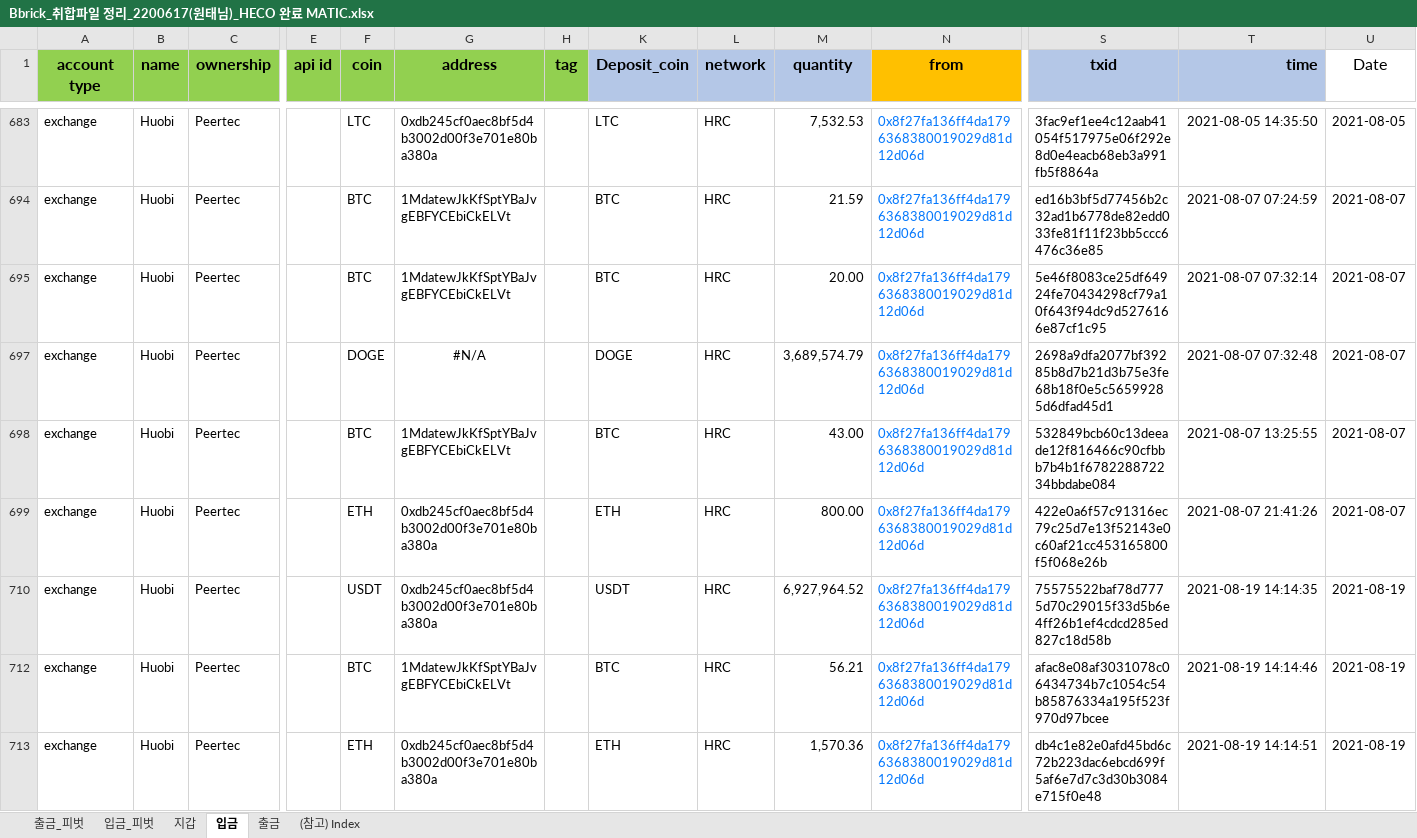
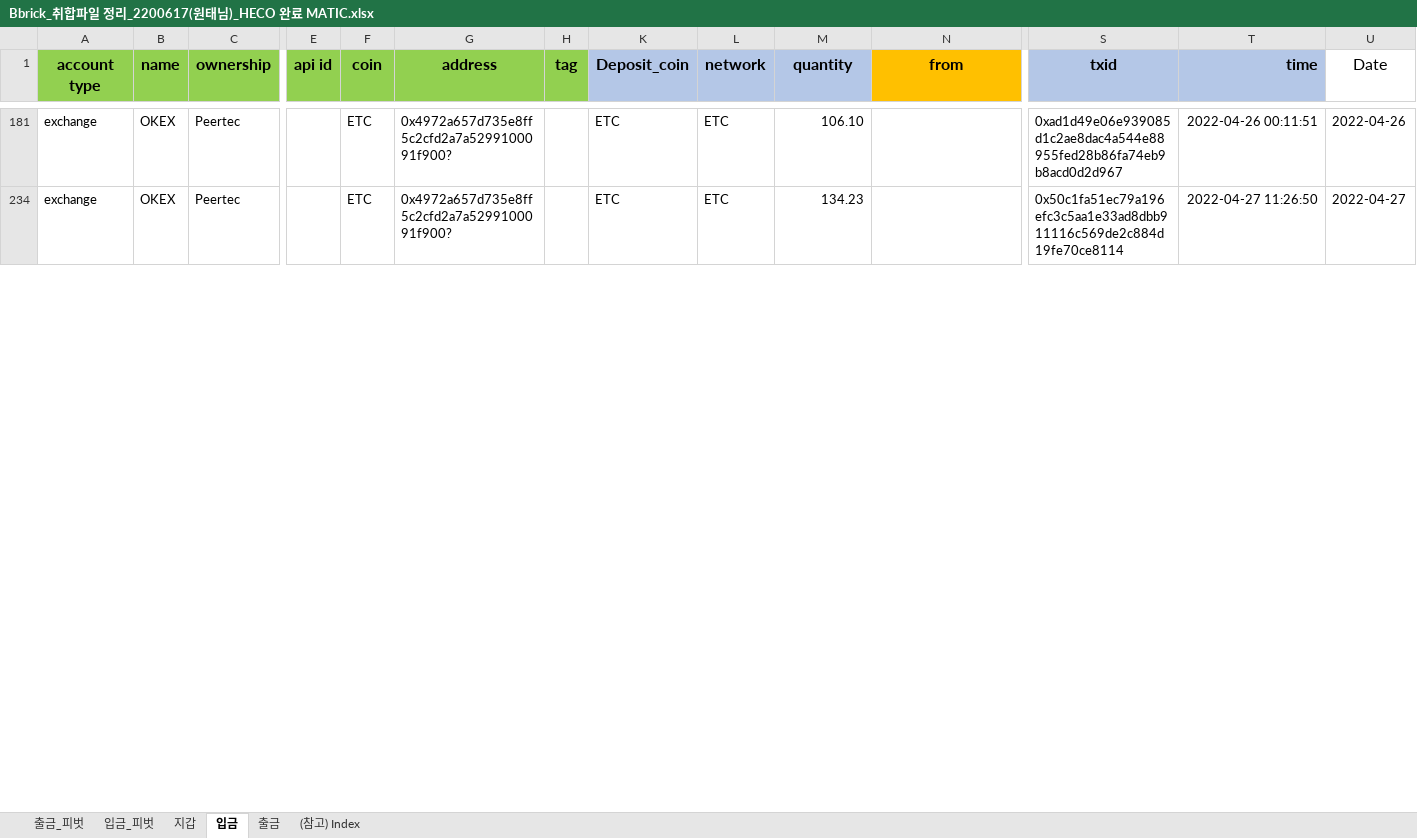
Before and after one commit to wontae-coin/Chain-Explorer-Crawling, an Excel workbook: files/Bbrick_취합파일 정리_2200617(원태님)_HECO 완료 MATIC.xlsx, sheet 입금, drawn as a sheet; only a part is shown, gaps mark what is left out; values as stored, in another font and other column widths than the file's, no borders; removed rows and columns are numbered as before the commit, all else as after; rows hold the shown columns only; the diff covers the shown part only; the diff names each change by its address in the sheet, - before the commit and + after, or states it on an @@ line.

```diff
--- a/files/Bbrick_취합파일 정리_2200617(원태님)_HECO 완료 MATIC.xlsx (sheet 입금)
+++ b/files/Bbrick_취합파일 정리_2200617(원태님)_HECO 완료 MATIC.xlsx (sheet 입금)
-B181 (name): Huobi
+B181 (name): OKEX
-F181 (coin): LTC
+F181 (coin): ETC
-G181 (address): 0xdb245cf0aec8bf5d4b3002d00f3e701e80ba380a
+G181 (address): 0x4972a657d735e8ff5c2cfd2a7a5299100091f900?
-K181 (Deposit_coin): LTC
+K181 (Deposit_coin): ETC
-L181 (network): HRC
+L181 (network): ETC
-M181 (quantity): 7,532.53
+M181 (quantity): 106.10
-N181 (from): 0x8f27fa136ff4da1796368380019029d81d12d06d
+N181 (from): (empty)
-S181 (txid): 3fac9ef1ee4c12aab41054f517975e06f292e8d0e4eacb68eb3a991fb5f8864a
+S181 (txid): 0xad1d49e06e939085d1c2ae8dac4a544e88955fed28b86fa74eb9b8acd0d2d967
-T181 (time): 2021-08-05 14:35:50
+T181 (time): 2022-04-26 00:11:51
-U181 (Date): 2021-08-05
+U181 (Date): 2022-04-26
@@ row 694 hidden: exchange | Huobi | Peertec |  | BTC | 1MdatewJkKfSptYBaJvgEBFYCEbiCkELVt |  | BTC | HRC | 21.59 | 0x8f27fa136ff4da1796368380019029d81d12d06d | ed16b3bf5d77456b2c32ad1b6778de82edd033fe81f11f23bb5ccc6476c36e85 | 2021-08-07 07:24:59 | 2021-08-07 @@
@@ row 695 hidden: exchange | Huobi | Peertec |  | BTC | 1MdatewJkKfSptYBaJvgEBFYCEbiCkELVt |  | BTC | HRC | 20.00 | 0x8f27fa136ff4da1796368380019029d81d12d06d | 5e46f8083ce25df64924fe70434298cf79a10f643f94dc9d5276166e87cf1c95 | 2021-08-07 07:32:14 | 2021-08-07 @@
@@ row 697 hidden: exchange | Huobi | Peertec |  | DOGE | #N/A |  | DOGE | HRC | 3,689,574.79 | 0x8f27fa136ff4da1796368380019029d81d12d06d | 2698a9dfa2077bf39285b8d7b21d3b75e3fe68b18f0e5c56599285d6dfad45d1 | 2021-08-07 07:32:48 | 2021-08-07 @@
@@ row 698 hidden: exchange | Huobi | Peertec |  | BTC | 1MdatewJkKfSptYBaJvgEBFYCEbiCkELVt |  | BTC | HRC | 43.00 | 0x8f27fa136ff4da1796368380019029d81d12d06d | 532849bcb60c13deeade12f816466c90cfbbb7b4b1f678228872234bbdabe084 | 2021-08-07 13:25:55 | 2021-08-07 @@
-B234 (name): Huobi
+B234 (name): OKEX
-F234 (coin): ETH
+F234 (coin): ETC
-G234 (address): 0xdb245cf0aec8bf5d4b3002d00f3e701e80ba380a
+G234 (address): 0x4972a657d735e8ff5c2cfd2a7a5299100091f900?
-K234 (Deposit_coin): ETH
+K234 (Deposit_coin): ETC
-L234 (network): HRC
+L234 (network): ETC
-M234 (quantity): 800.00
+M234 (quantity): 134.23
-N234 (from): 0x8f27fa136ff4da1796368380019029d81d12d06d
+N234 (from): (empty)
-S234 (txid): 422e0a6f57c91316ec79c25d7e13f52143e0c60af21cc453165800f5f068e26b
+S234 (txid): 0x50c1fa51ec79a196efc3c5aa1e33ad8dbb911116c569de2c884d19fe70ce8114
-T234 (time): 2021-08-07 21:41:26
+T234 (time): 2022-04-27 11:26:50
-U234 (Date): 2021-08-07
+U234 (Date): 2022-04-27
@@ row 710 hidden: exchange | Huobi | Peertec |  | USDT | 0xdb245cf0aec8bf5d4b3002d00f3e701e80ba380a |  | USDT | HRC | 6,927,964.52 | 0x8f27fa136ff4da1796368380019029d81d12d06d | 75575522baf78d7775d70c29015f33d5b6e4ff26b1ef4cdcd285ed827c18d58b | 2021-08-19 14:14:35 | 2021-08-19 @@
@@ row 712 hidden: exchange | Huobi | Peertec |  | BTC | 1MdatewJkKfSptYBaJvgEBFYCEbiCkELVt |  | BTC | HRC | 56.21 | 0x8f27fa136ff4da1796368380019029d81d12d06d | afac8e08af3031078c06434734b7c1054c54b85876334a195f523f970d97bcee | 2021-08-19 14:14:46 | 2021-08-19 @@
@@ row 713 hidden: exchange | Huobi | Peertec |  | ETH | 0xdb245cf0aec8bf5d4b3002d00f3e701e80ba380a |  | ETH | HRC | 1,570.36 | 0x8f27fa136ff4da1796368380019029d81d12d06d | db4c1e82e0afd45bd6c72b223dac6ebcd699f5af6e7d7c3d30b3084e715f0e48 | 2021-08-19 14:14:51 | 2021-08-19 @@
```
Also changed, not shown: 73 hidden or unhidden rows and 141 edited cells elsewhere in this sheet, hidden cells, 9 other files.
